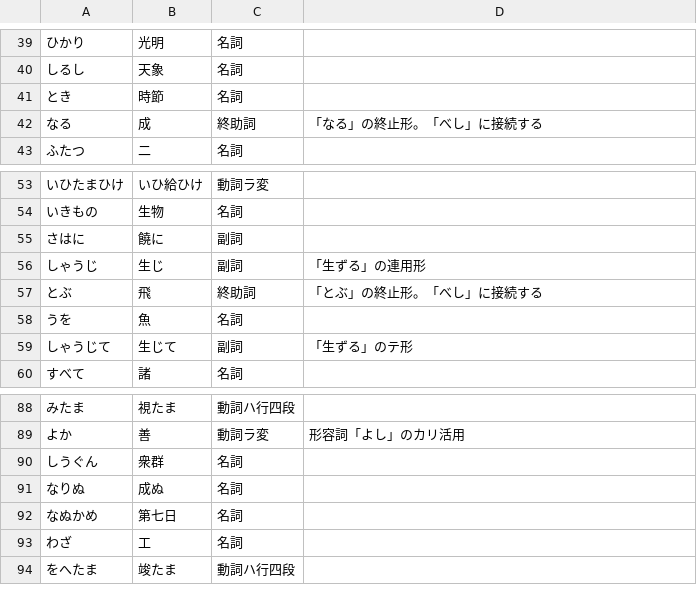
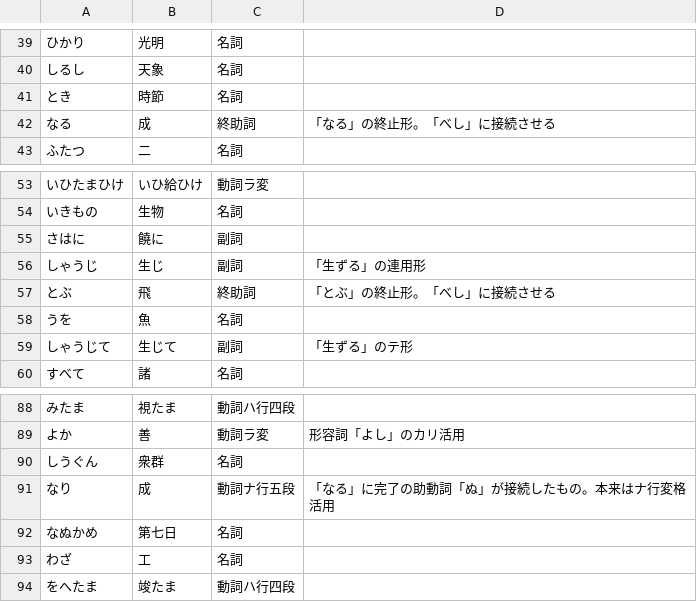
Before and after one commit to sueka/dotfiles, a TSV file: mozc-settings/Old Testament/01_Genesis_dic.tsv, drawn as a sheet; only a part is shown, gaps mark what is left out.

Commit message:
:hammer: Improve the entries

```diff
--- a/mozc-settings/Old Testament/01_Genesis_dic.tsv
+++ b/mozc-settings/Old Testament/01_Genesis_dic.tsv
@@ -41,3 +41,3 @@
 とき	時節	名詞	
-なる	成	終助詞	「なる」の終止形。「べし」に接続する
+なる	成	終助詞	「なる」の終止形。「べし」に接続させる
 ふたつ	二	名詞	
@@ -56,3 +56,3 @@
 しゃうじ	生じ	副詞	「生ずる」の連用形
-とぶ	飛	終助詞	「とぶ」の終止形。「べし」に接続する
+とぶ	飛	終助詞	「とぶ」の終止形。「べし」に接続させる
 うを	魚	名詞	
@@ -90,3 +90,3 @@
 しうぐん	衆群	名詞	
-なりぬ	成ぬ	名詞	
+なり	成	動詞ナ行五段	「なる」に完了の助動詞「ぬ」が接続したもの。本来はナ行変格活用
 なぬかめ	第七日	名詞	
```
